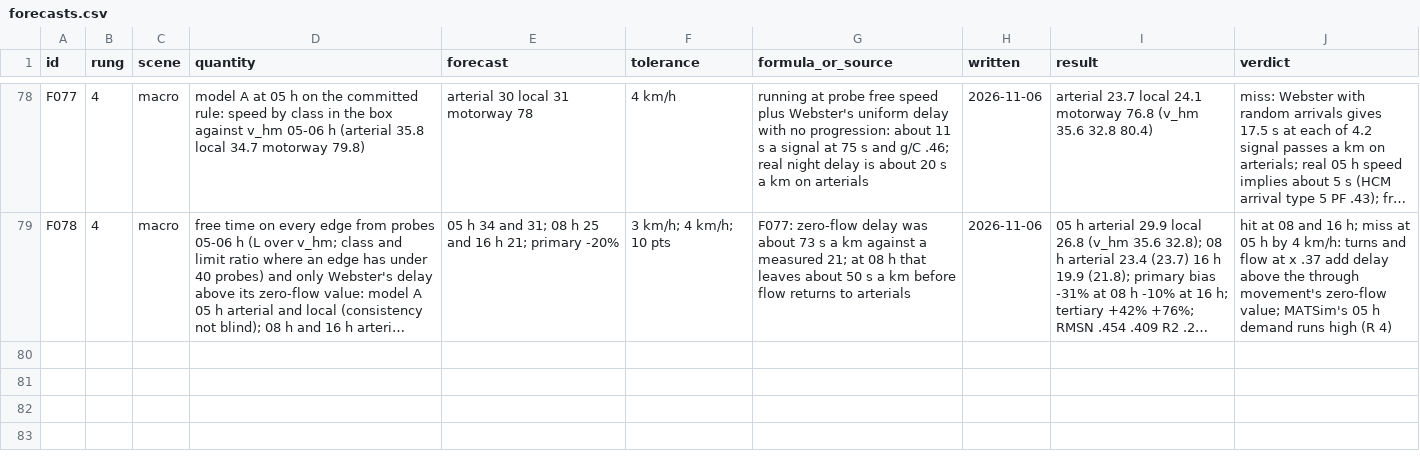
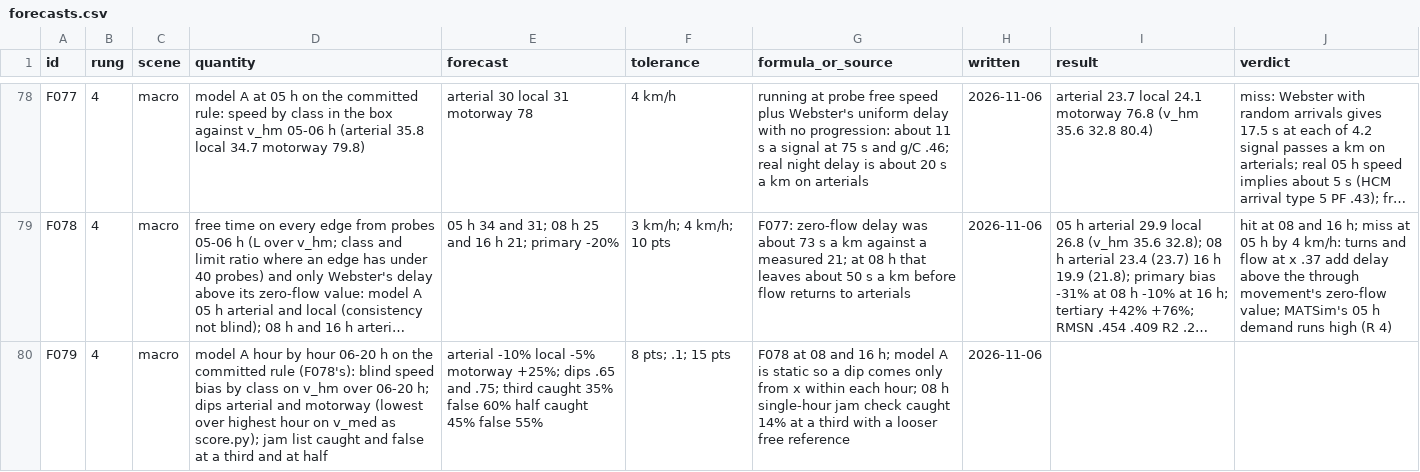
Before and after one commit to ErikFrankling/cars, a CSV file: research/truth/foundations/forecasts.csv, drawn as a sheet; only a part is shown, gaps mark what is left out; long unchanged cells end in …; the diff names each change by its address in the sheet, - before the commit and + after, or states it on an @@ line.

Commit message:
Forecast F079; merge of hourly model A runs

```diff
--- a/research/truth/foundations/forecasts.csv
+++ b/research/truth/foundations/forecasts.csv
+row 80: F079 | 4 | macro | model A hour by hour 06-20 h on the committed rule (F078's): blind speed bias by class on v_hm over 06-20 h; dips arterial and motorway (lowest over highest hour on v_med as score.py); jam list caught and false at a third and at half | arterial -10% local -5% motorway +25%; dips .65 and .75; third caught 35% false 60% half caught 45% false 55% | 8 pts; .1; 15 pts | F078 at 08 and 16 h; model A is static so a dip comes only from x within each hour; 08 h single-hour jam check caught 14% at a third with a looser free reference | 2026-11-06
```
Also changed, not shown: 1 other file.
